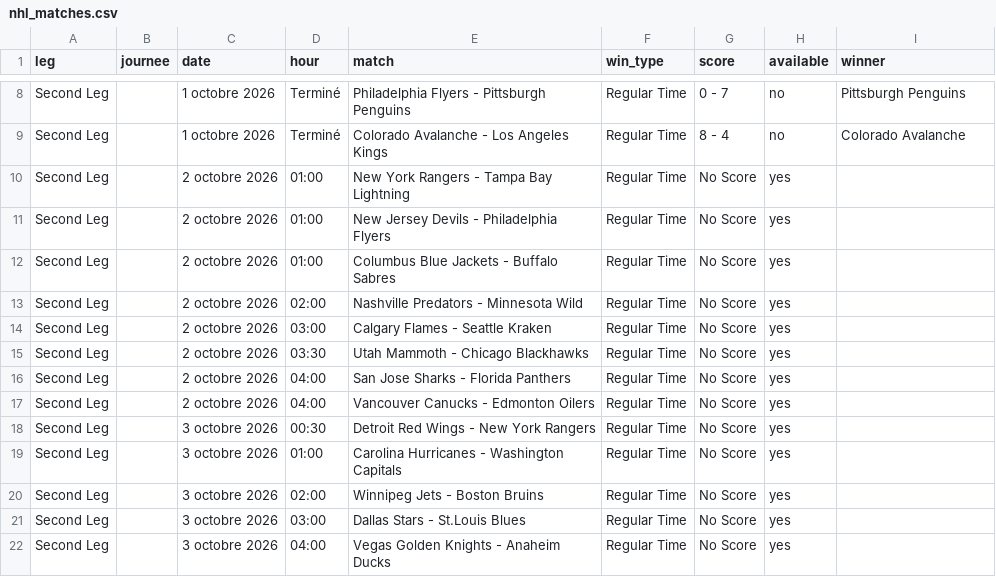
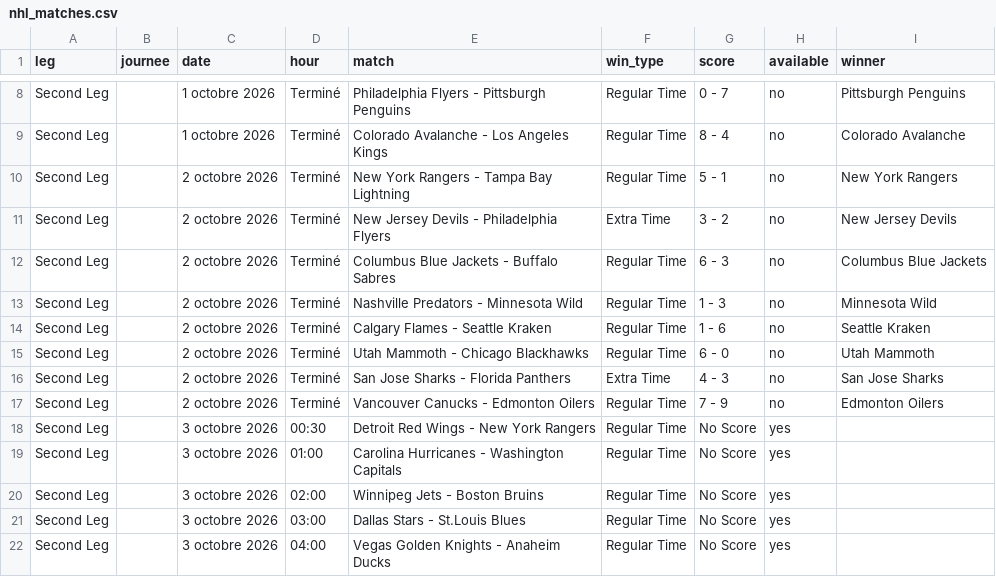
Before and after one commit to MauriceToast/Python_main, a CSV file: nhl_matches.csv, drawn as a sheet; only a part is shown, gaps mark what is left out.

```diff
--- a/nhl_matches.csv
+++ b/nhl_matches.csv
@@ -9,10 +9,10 @@ Second Leg,,1 octobre 2026,Terminé,Philadelphia Flyers - Pittsburgh Penguins,Re
 Second Leg,,1 octobre 2026,Terminé,Colorado Avalanche - Los Angeles Kings,Regular Time,8 - 4,no,Colorado Avalanche
-Second Leg,,2 octobre 2026,01:00,New York Rangers - Tampa Bay Lightning,Regular Time,No Score,yes,
-Second Leg,,2 octobre 2026,01:00,New Jersey Devils - Philadelphia Flyers,Regular Time,No Score,yes,
-Second Leg,,2 octobre 2026,01:00,Columbus Blue Jackets - Buffalo Sabres,Regular Time,No Score,yes,
-Second Leg,,2 octobre 2026,02:00,Nashville Predators - Minnesota Wild,Regular Time,No Score,yes,
-Second Leg,,2 octobre 2026,03:00,Calgary Flames - Seattle Kraken,Regular Time,No Score,yes,
-Second Leg,,2 octobre 2026,03:30,Utah Mammoth - Chicago Blackhawks,Regular Time,No Score,yes,
-Second Leg,,2 octobre 2026,04:00,San Jose Sharks - Florida Panthers,Regular Time,No Score,yes,
-Second Leg,,2 octobre 2026,04:00,Vancouver Canucks - Edmonton Oilers,Regular Time,No Score,yes,
+Second Leg,,2 octobre 2026,Terminé,New York Rangers - Tampa Bay Lightning,Regular Time,5 - 1,no,New York Rangers
+Second Leg,,2 octobre 2026,Terminé,New Jersey Devils - Philadelphia Flyers,Extra Time,3 - 2,no,New Jersey Devils
+Second Leg,,2 octobre 2026,Terminé,Columbus Blue Jackets - Buffalo Sabres,Regular Time,6 - 3,no,Columbus Blue Jackets
+Second Leg,,2 octobre 2026,Terminé,Nashville Predators - Minnesota Wild,Regular Time,1 - 3,no,Minnesota Wild
+Second Leg,,2 octobre 2026,Terminé,Calgary Flames - Seattle Kraken,Regular Time,1 - 6,no,Seattle Kraken
+Second Leg,,2 octobre 2026,Terminé,Utah Mammoth - Chicago Blackhawks,Regular Time,6 - 0,no,Utah Mammoth
+Second Leg,,2 octobre 2026,Terminé,San Jose Sharks - Florida Panthers,Extra Time,4 - 3,no,San Jose Sharks
+Second Leg,,2 octobre 2026,Terminé,Vancouver Canucks - Edmonton Oilers,Regular Time,7 - 9,no,Edmonton Oilers
 Second Leg,,3 octobre 2026,00:30,Detroit Red Wings - New York Rangers,Regular Time,No Score,yes,
```
